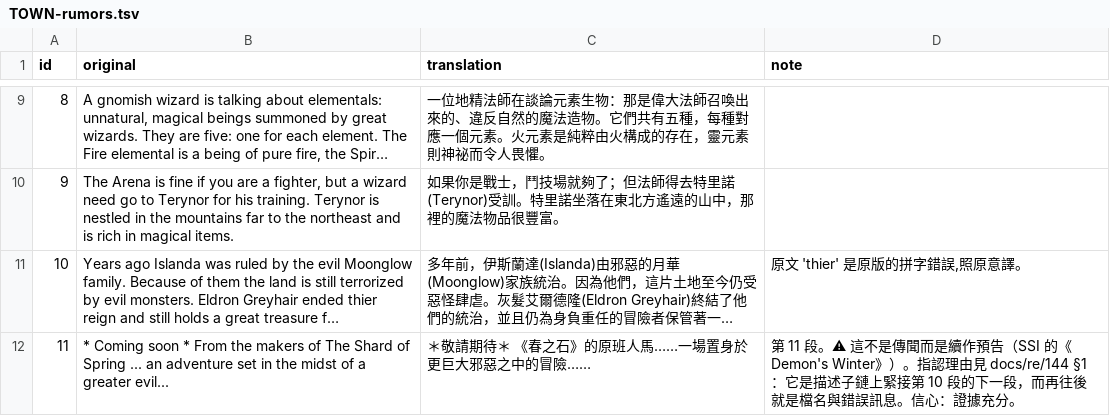
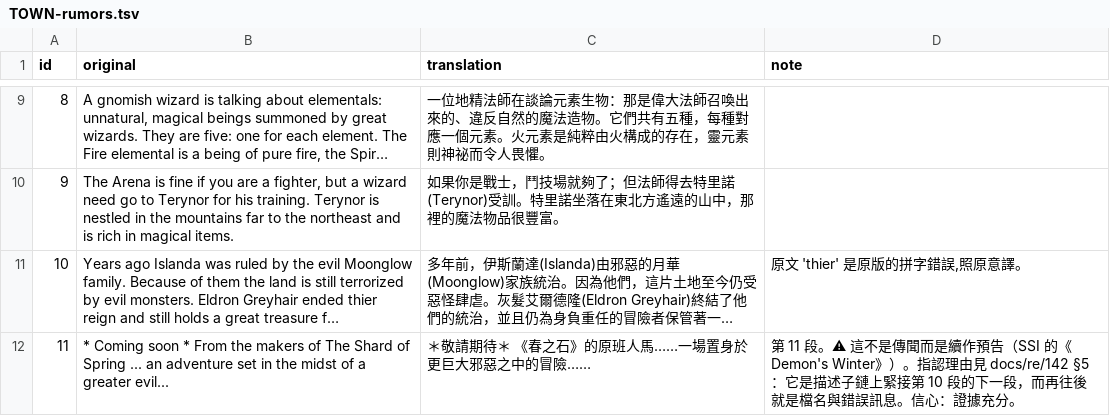
Before and after one commit to wicanr2/shard_of_spring_cht, a TSV file: translations/module-text/TOWN-rumors.tsv, drawn as a sheet; only a part is shown, gaps mark what is left out; long unchanged cells end in …; the diff names each change by its address in the sheet, - before the commit and + after, or states it on an @@ line.

```diff
--- a/translations/module-text/TOWN-rumors.tsv
+++ b/translations/module-text/TOWN-rumors.tsv
-D12 (note): …理由見 docs/re/144 §1：它是描…
+D12 (note): …理由見 docs/re/142 §5：它是描…
```
Also changed, not shown: 7 other files.
